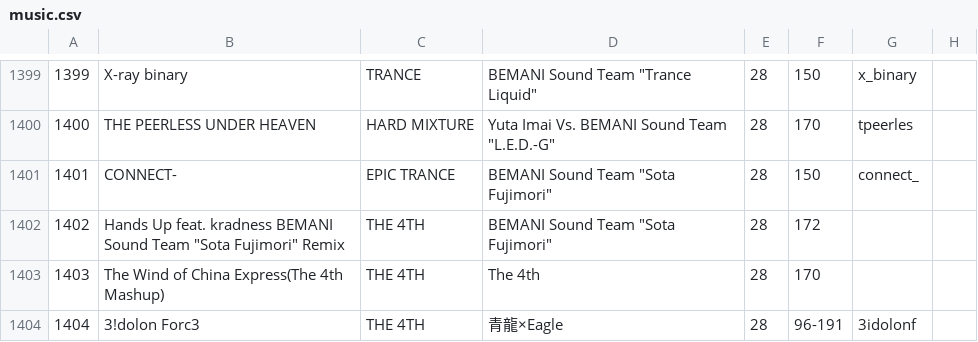
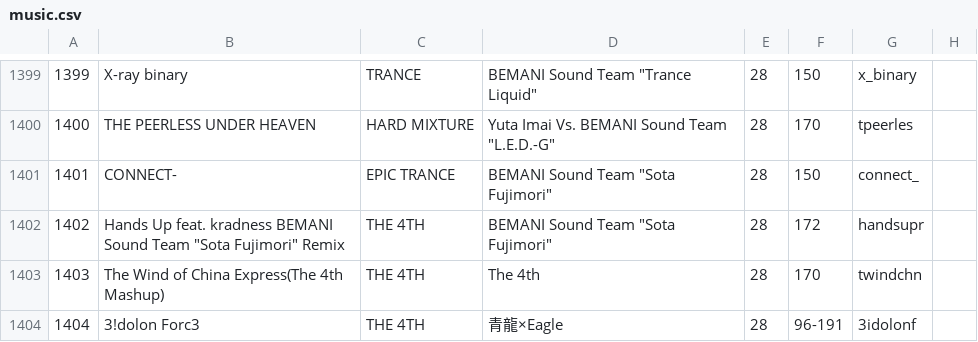
Before and after one commit to syota0304/IIDX_Viewer, a CSV file: 28/music.csv, drawn as a sheet; only a part is shown, gaps mark what is left out.

```diff
--- a/28/music.csv
+++ b/28/music.csv
@@ -1401,4 +1401,4 @@
 1401,CONNECT-,EPIC TRANCE,"BEMANI Sound Team ""Sota Fujimori""",28,150,connect_,
-1402,"Hands Up feat. kradness BEMANI Sound Team ""Sota Fujimori"" Remix",THE 4TH,"BEMANI Sound Team ""Sota Fujimori""",28,172,,
-1403,The Wind of China Express(The 4th Mashup),THE 4TH,The 4th,28,170,,
+1402,"Hands Up feat. kradness BEMANI Sound Team ""Sota Fujimori"" Remix",THE 4TH,"BEMANI Sound Team ""Sota Fujimori""",28,172,handsupr,
+1403,The Wind of China Express(The 4th Mashup),THE 4TH,The 4th,28,170,twindchn,
 1404,3!dolon Forc3,THE 4TH,青龍×Eagle,28,96-191,3idolonf,
```
Also changed, not shown: 1 other file.
